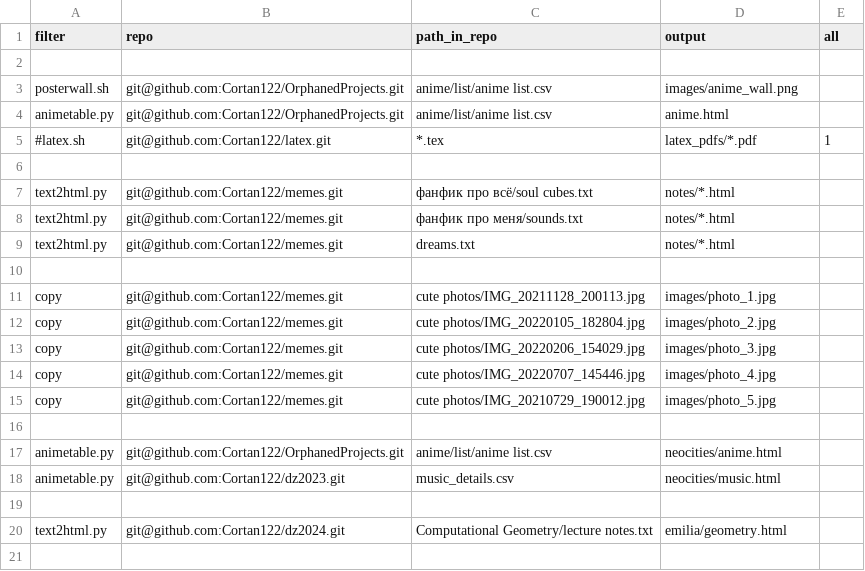
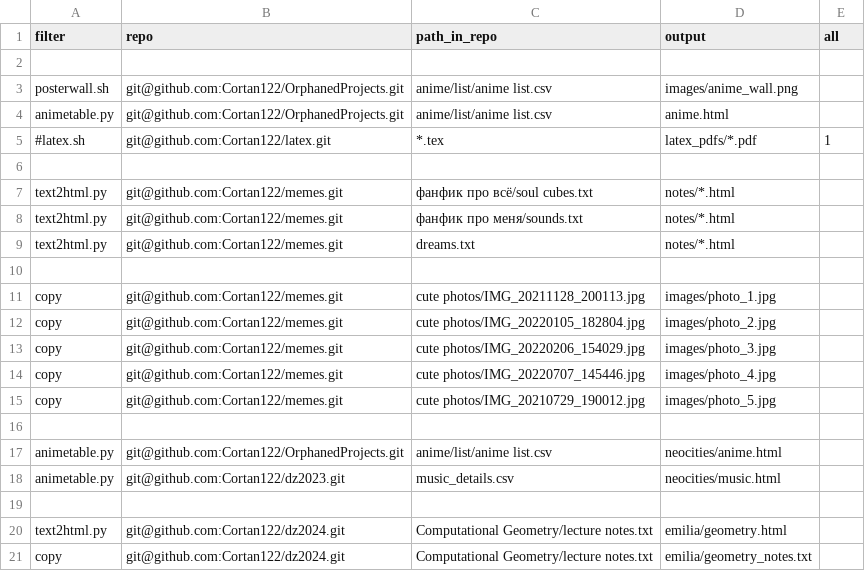
Before and after one commit to Cortan122/digital-sprinkler, a TSV file: config.tsv, drawn as a sheet; the diff names each change by its address in the sheet, - before the commit and + after, or states it on an @@ line.

Commit message:
also add raw version, because why not

```diff
--- a/config.tsv
+++ b/config.tsv
+row 21: copy | git@github.com:Cortan122/dz2024.git | Computational Geometry/lecture notes.txt | emilia/geometry_notes.txt
```
